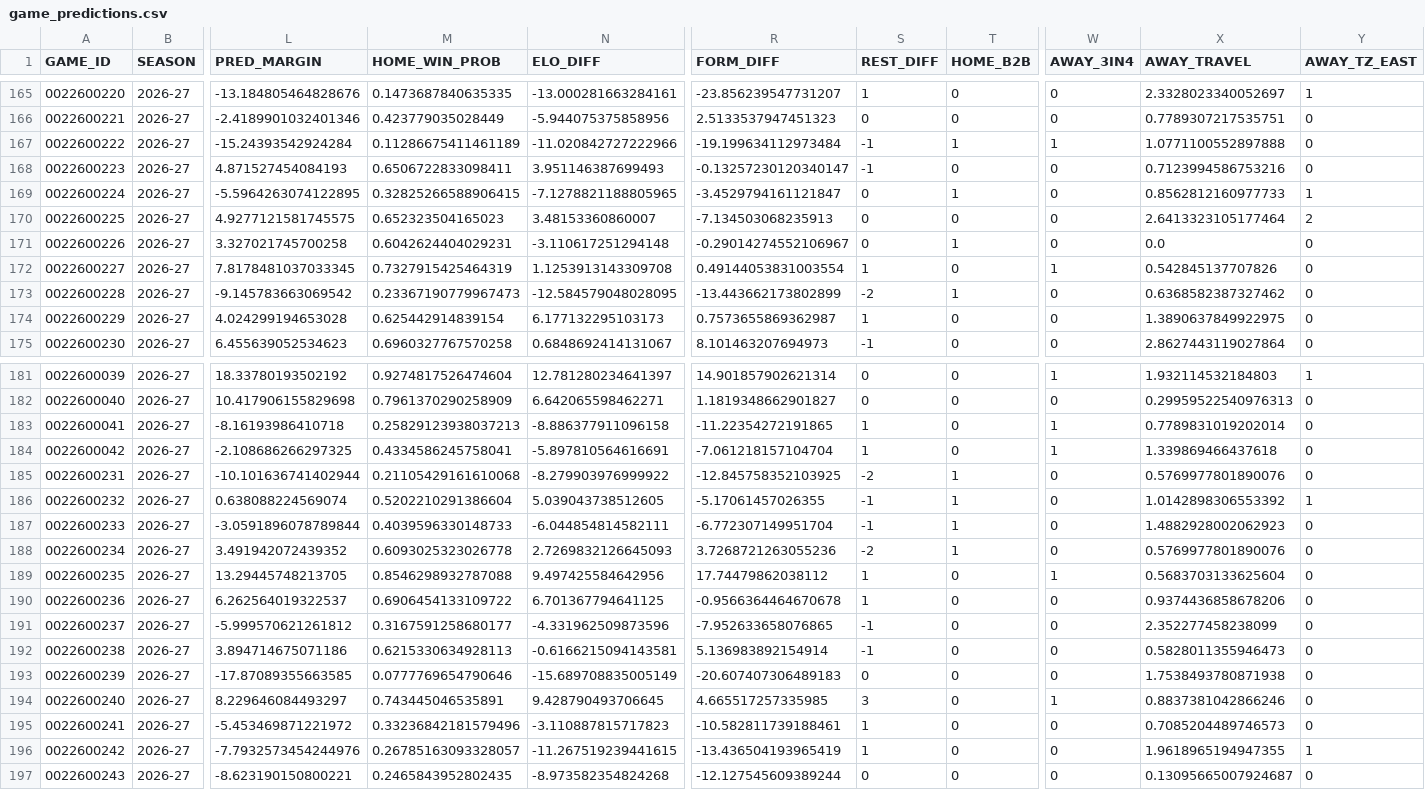
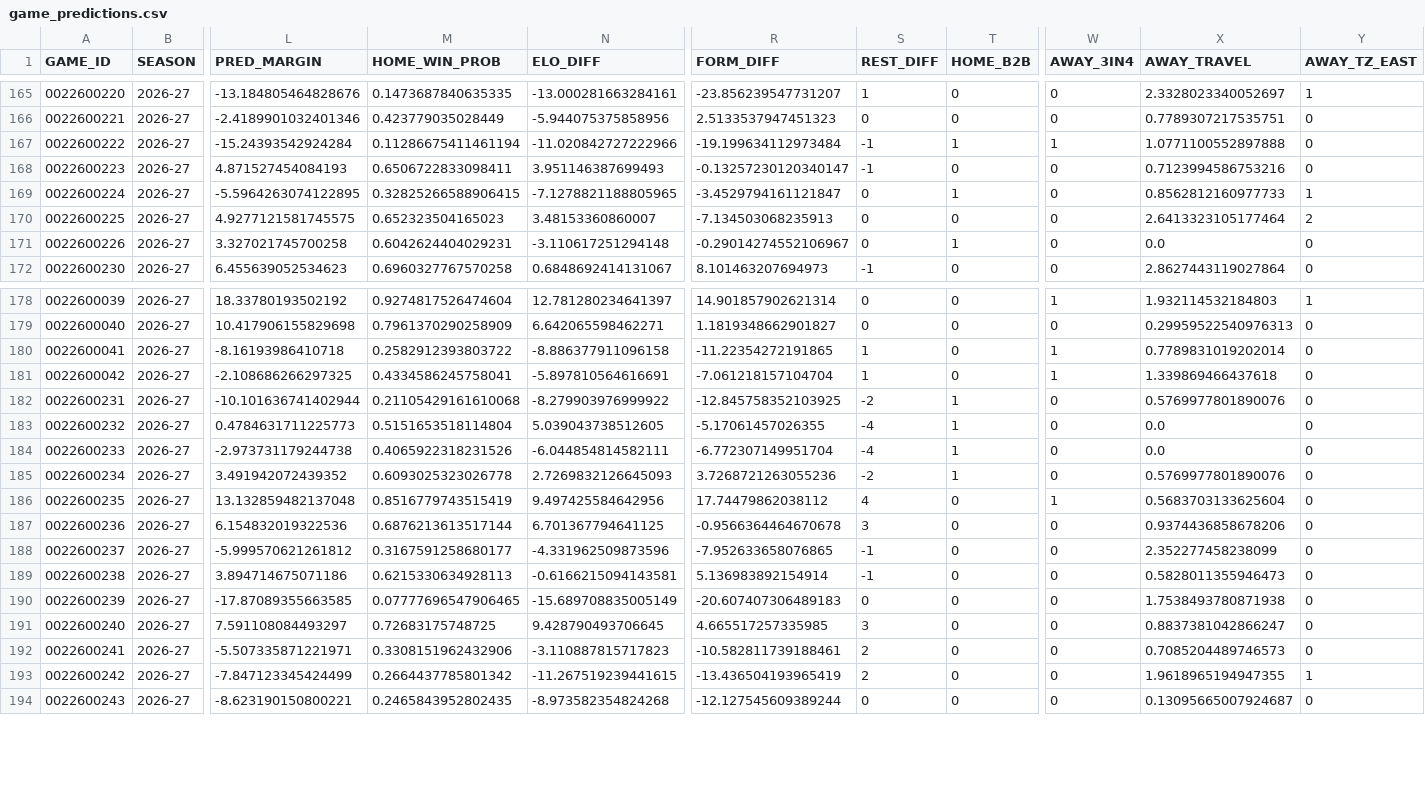
Before and after one commit to tsetan13821/NBAAnalyticsProject, a CSV file: data/processed/game_predictions.csv, drawn as a sheet; only a part is shown, gaps mark what is left out; removed rows and columns are numbered as before the commit, all else as after; rows hold the shown columns only; the diff covers the shown part only; the diff names each change by its address in the sheet, - before the commit and + after, or states it on an @@ line.

Commit message:
data: refresh game predictions [skip ci]

```diff
--- a/data/processed/game_predictions.csv
+++ b/data/processed/game_predictions.csv
-M167 (HOME_WIN_PROB): 0.11286675411461189
+M167 (HOME_WIN_PROB): 0.11286675411461194
-row 172: 0022600227 | 2026-27 | 7.8178481037033345 | 0.7327915425464319 | 1.1253913143309708 | 0.49144053831003554 | 1 | 0 | 1 | 0.542845137707826 | 0
-row 173: 0022600228 | 2026-27 | -9.145783663069542 | 0.23367190779967473 | -12.584579048028095 | -13.443662173802899 | -2 | 1 | 0 | 0.6368582387327462 | 0
-row 174: 0022600229 | 2026-27 | 4.024299194653028 | 0.625442914839154 | 6.177132295103173 | 0.7573655869362987 | 1 | 0 | 0 | 1.3890637849922975 | 0
-M180 (HOME_WIN_PROB): 0.25829123938037213
+M180 (HOME_WIN_PROB): 0.2582912393803722
-L183 (PRED_MARGIN): 0.638088224569074
+L183 (PRED_MARGIN): 0.4784631711225773
-M183 (HOME_WIN_PROB): 0.5202210291386604
+M183 (HOME_WIN_PROB): 0.5151653518114804
-S183:S184 (REST_DIFF): -1
+S183:S184 (REST_DIFF): -4
-X183 (AWAY_TRAVEL): 1.0142898306553392
+X183 (AWAY_TRAVEL): 0.0
-Y183 (AWAY_TZ_EAST): 1
+Y183 (AWAY_TZ_EAST): 0
-L184 (PRED_MARGIN): -3.0591896078789844
+L184 (PRED_MARGIN): -2.973731179244738
-M184 (HOME_WIN_PROB): 0.4039596330148733
+M184 (HOME_WIN_PROB): 0.4065922318231526
-X184 (AWAY_TRAVEL): 1.4882928002062923
+X184 (AWAY_TRAVEL): 0.0
-L186 (PRED_MARGIN): 13.29445748213705
+L186 (PRED_MARGIN): 13.132859482137048
-M186 (HOME_WIN_PROB): 0.8546298932787088
+M186 (HOME_WIN_PROB): 0.8516779743515419
-S186 (REST_DIFF): 1
+S186 (REST_DIFF): 4
-L187 (PRED_MARGIN): 6.262564019322537
+L187 (PRED_MARGIN): 6.154832019322536
-M187 (HOME_WIN_PROB): 0.6906454133109722
+M187 (HOME_WIN_PROB): 0.6876213613517144
-S187 (REST_DIFF): 1
+S187 (REST_DIFF): 3
-M190 (HOME_WIN_PROB): 0.0777769654790646
+M190 (HOME_WIN_PROB): 0.07777696547906465
-L191 (PRED_MARGIN): 8.229646084493297
+L191 (PRED_MARGIN): 7.591108084493297
-M191 (HOME_WIN_PROB): 0.743445046535891
+M191 (HOME_WIN_PROB): 0.72683175748725
-W191 (AWAY_3IN4): 1
+W191 (AWAY_3IN4): 0
-X191 (AWAY_TRAVEL): 0.8837381042866246
+X191 (AWAY_TRAVEL): 0.8837381042866247
-L192 (PRED_MARGIN): -5.453469871221972
+L192 (PRED_MARGIN): -5.507335871221971
-M192 (HOME_WIN_PROB): 0.33236842181579496
+M192 (HOME_WIN_PROB): 0.3308151962432906
-S192:S193 (REST_DIFF): 1
+S192:S193 (REST_DIFF): 2
-L193 (PRED_MARGIN): -7.7932573454244976
+L193 (PRED_MARGIN): -7.847123345424499
-M193 (HOME_WIN_PROB): 0.26785163093328057
+M193 (HOME_WIN_PROB): 0.2664437785801342
```
Also changed, not shown: 28 edited cells elsewhere in this file, data/raw/games/schedule_2026-27.csv, 3 other files.
